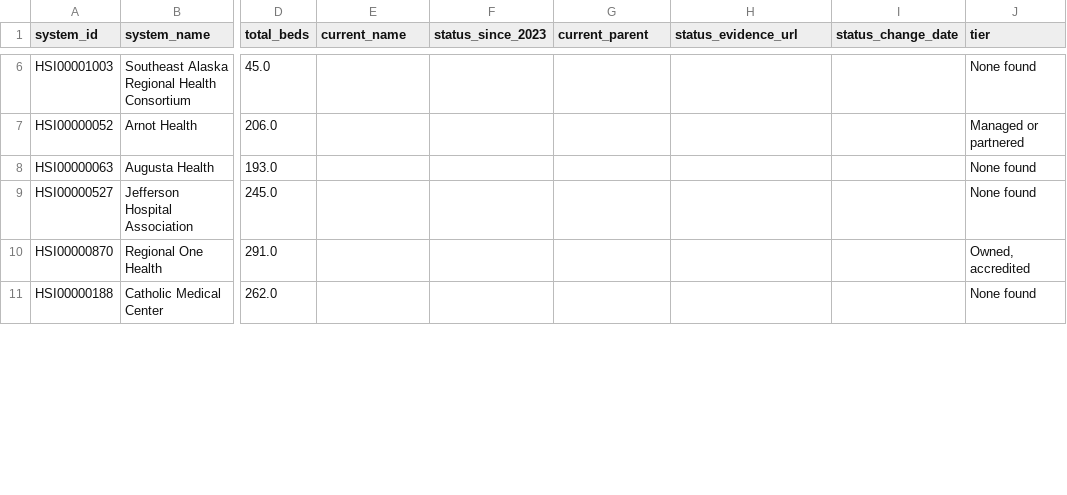
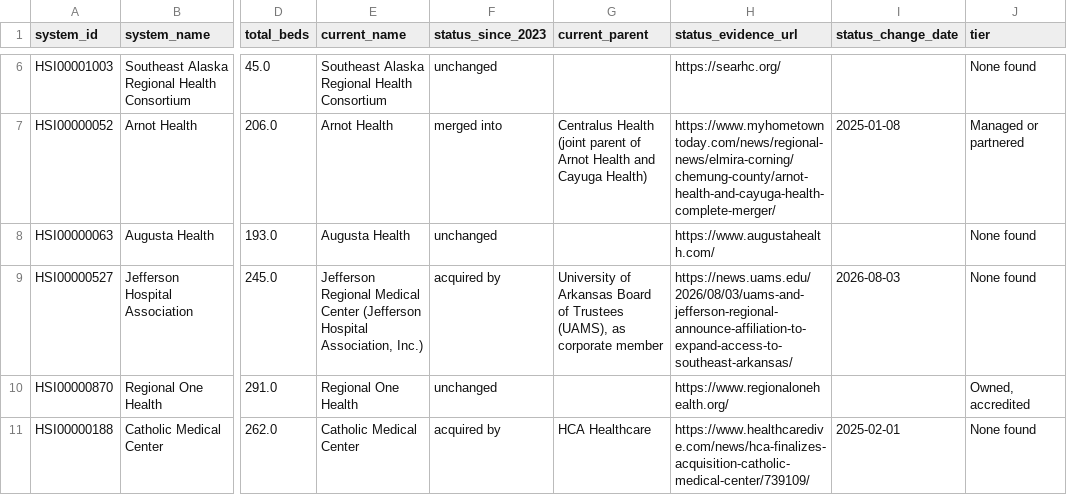
Before and after one commit to elevatevt/health-system-research, a CSV file: outputs/phase3_pilot_classification.csv, drawn as a sheet; only a part is shown, gaps mark what is left out; the diff covers the shown part only; the diff names each change by its address in the sheet, - before the commit and + after, or states it on an @@ line.

```diff
--- a/outputs/phase3_pilot_classification.csv
+++ b/outputs/phase3_pilot_classification.csv
-E6 (current_name): (empty)
+E6 (current_name): Southeast Alaska Regional Health Consortium
-F6 (status_since_2023): (empty)
+F6 (status_since_2023): unchanged
-H6 (status_evidence_url): (empty)
+H6 (status_evidence_url): https://searhc.org/
-E7 (current_name): (empty)
+E7 (current_name): Arnot Health
-F7 (status_since_2023): (empty)
+F7 (status_since_2023): merged into
-G7 (current_parent): (empty)
+G7 (current_parent): Centralus Health (joint parent of Arnot Health and Cayuga Health)
-H7 (status_evidence_url): (empty)
+H7 (status_evidence_url): https://www.myhometowntoday.com/news/regional-news/elmira-corning/chemung-county/arnot-health-and-cayuga-health-complete-merger/
-I7 (status_change_date): (empty)
+I7 (status_change_date): 2025-01-08
-E8 (current_name): (empty)
+E8 (current_name): Augusta Health
-F8 (status_since_2023): (empty)
+F8 (status_since_2023): unchanged
-H8 (status_evidence_url): (empty)
+H8 (status_evidence_url): https://www.augustahealth.com/
-E9 (current_name): (empty)
+E9 (current_name): Jefferson Regional Medical Center (Jefferson Hospital Association, Inc.)
-F9 (status_since_2023): (empty)
+F9 (status_since_2023): acquired by
-G9 (current_parent): (empty)
+G9 (current_parent): University of Arkansas Board of Trustees (UAMS), as corporate member
-H9 (status_evidence_url): (empty)
+H9 (status_evidence_url): https://news.uams.edu/2026/08/03/uams-and-jefferson-regional-announce-affiliation-to-expand-access-to-southeast-arkansas/
-I9 (status_change_date): (empty)
+I9 (status_change_date): 2026-08-03
-E10 (current_name): (empty)
+E10 (current_name): Regional One Health
-F10 (status_since_2023): (empty)
+F10 (status_since_2023): unchanged
-H10 (status_evidence_url): (empty)
+H10 (status_evidence_url): https://www.regionalonehealth.org/
-E11 (current_name): (empty)
+E11 (current_name): Catholic Medical Center
-F11 (status_since_2023): (empty)
+F11 (status_since_2023): acquired by
-G11 (current_parent): (empty)
+G11 (current_parent): HCA Healthcare
-H11 (status_evidence_url): (empty)
+H11 (status_evidence_url): https://www.healthcaredive.com/news/hca-finalizes-acquisition-catholic-medical-center/739109/
-I11 (status_change_date): (empty)
+I11 (status_change_date): 2025-02-01
```
Also changed, not shown: 89 edited cells elsewhere in this file, 1 other file.
